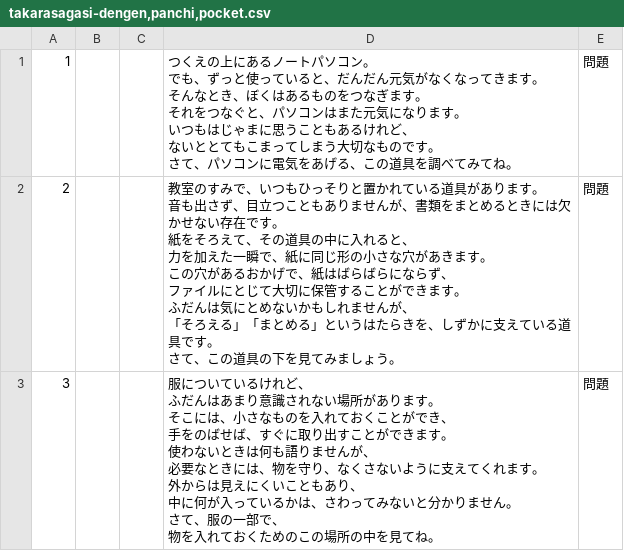
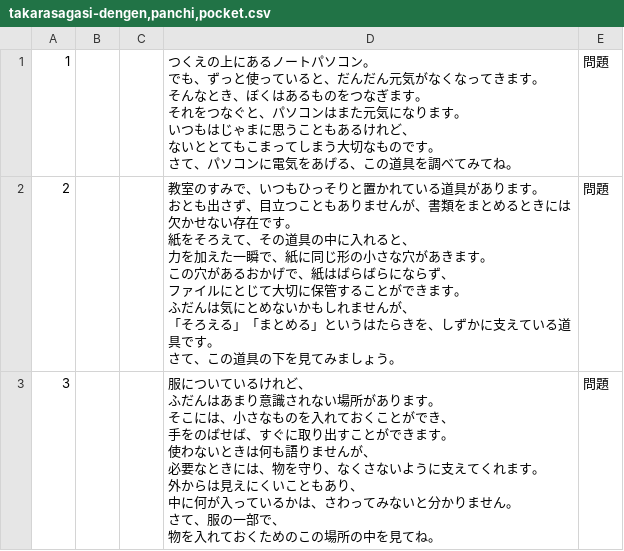
Before and after one commit to yomikaki-rgb/-, a CSV file: students_dokkai/takarasagasi-dengen,panchi,pocket.csv, drawn as a sheet.

Commit message:
Update takarasagasi-dengen,panchi,pocket.csv

```diff
--- a/students_dokkai/takarasagasi-dengen,panchi,pocket.csv
+++ b/students_dokkai/takarasagasi-dengen,panchi,pocket.csv
@@ -7,11 +7,11 @@
 さて、パソコンに電気をあげる、この道具を調べてみてね。",問題
-2,,,"教室のすみで、いつもひっそりと置かれている道具があります。
-音も出さず、目立つこともありませんが、書類をまとめるときには欠かせない存在です。
-紙をそろえて、その道具の中に入れると、
-力を加えた一瞬で、紙に同じ形の小さな穴があきます。
-この穴があるおかげで、紙はばらばらにならず、
-ファイルにとじて大切に保管することができます。
-ふだんは気にとめないかもしれませんが、
-「そろえる」「まとめる」というはたらきを、しずかに支えている道具です。
-さて、この道具の下を見てみましょう。",問題
+2,,,"教室のすみで、いつもひっそりと置かれている道具があります。
+おとも出さず、目立つこともありませんが、書類をまとめるときには欠かせない存在です。
+紙をそろえて、その道具の中に入れると、
+力を加えた一瞬で、紙に同じ形の小さな穴があきます。
+この穴があるおかげで、紙はばらばらにならず、
+ファイルにとじて大切に保管することができます。
+ふだんは気にとめないかもしれませんが、
+「そろえる」「まとめる」というはたらきを、しずかに支えている道具です。
+さて、この道具の下を見てみましょう。",問題
 3,,,"服についているけれど、
```
